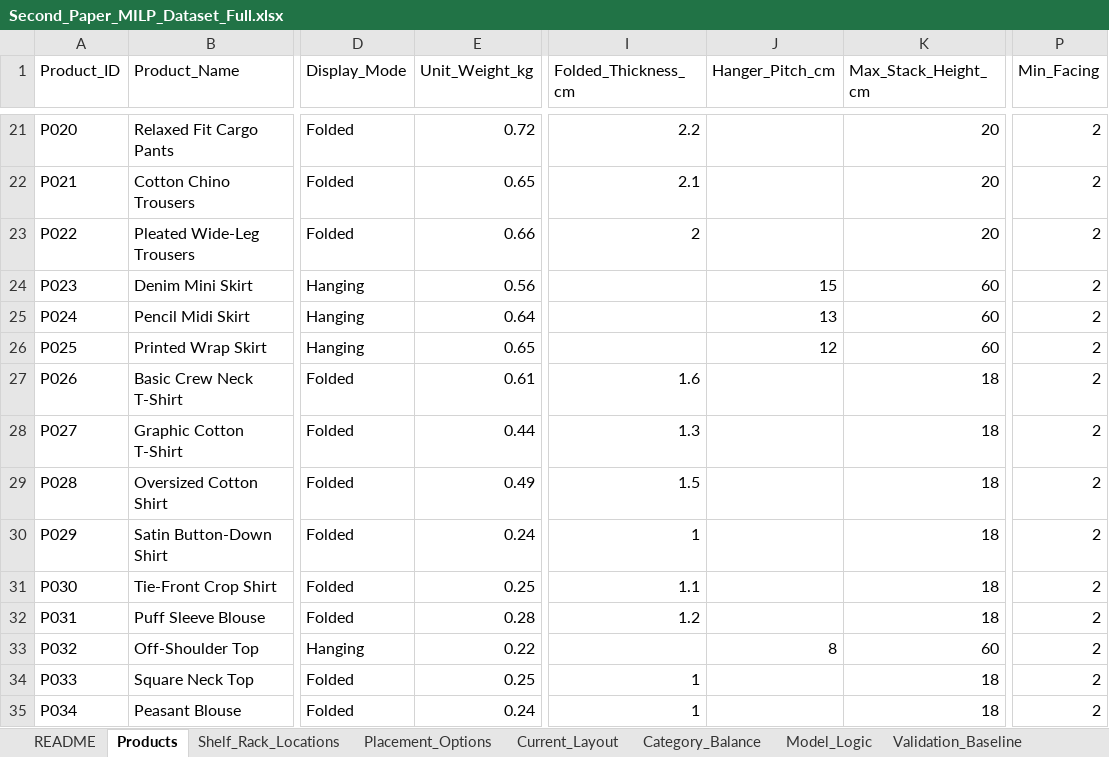
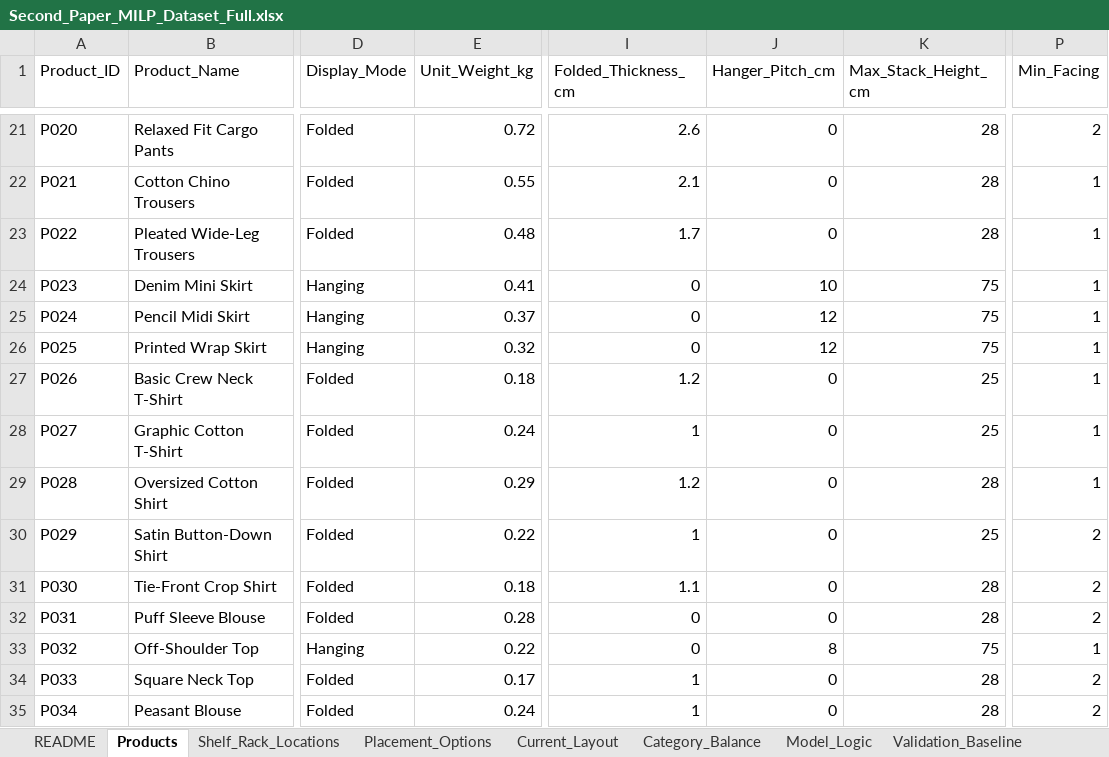
Before and after one commit to dark-mind-x/shelf_milp_optimizer, an Excel workbook: data/Second_Paper_MILP_Dataset_Full.xlsx, sheet Products, drawn as a sheet; only a part is shown, gaps mark what is left out; values as stored, in another font and other column widths than the file's, no borders; the diff covers the shown part only; the diff names each change by its address in the sheet, - before the commit and + after, or states it on an @@ line.

```diff
--- a/data/Second_Paper_MILP_Dataset_Full.xlsx (sheet Products)
+++ b/data/Second_Paper_MILP_Dataset_Full.xlsx (sheet Products)
-I21 (Folded_Thickness_cm): 2.2
+I21 (Folded_Thickness_cm): 2.6
-J21:J23 (Hanger_Pitch_cm): (empty)
+J21:J23 (Hanger_Pitch_cm): 0
-K21:K23 (Max_Stack_Height_cm): 20
+K21:K23 (Max_Stack_Height_cm): 28
-E22 (Unit_Weight_kg): 0.65
+E22 (Unit_Weight_kg): 0.55
-P22:P29 (Min_Facing): 2
+P22:P29 (Min_Facing): 1
-E23 (Unit_Weight_kg): 0.66
+E23 (Unit_Weight_kg): 0.48
-I23 (Folded_Thickness_cm): 2
+I23 (Folded_Thickness_cm): 1.7
-E24 (Unit_Weight_kg): 0.56
+E24 (Unit_Weight_kg): 0.41
-I24:I26 (Folded_Thickness_cm): (empty)
+I24:I26 (Folded_Thickness_cm): 0
-J24 (Hanger_Pitch_cm): 15
+J24 (Hanger_Pitch_cm): 10
-K24:K26 (Max_Stack_Height_cm): 60
+K24:K26 (Max_Stack_Height_cm): 75
-E25 (Unit_Weight_kg): 0.64
+E25 (Unit_Weight_kg): 0.37
-J25 (Hanger_Pitch_cm): 13
+J25 (Hanger_Pitch_cm): 12
-E26 (Unit_Weight_kg): 0.65
+E26 (Unit_Weight_kg): 0.32
-E27 (Unit_Weight_kg): 0.61
+E27 (Unit_Weight_kg): 0.18
-I27 (Folded_Thickness_cm): 1.6
+I27 (Folded_Thickness_cm): 1.2
-J27:J32 (Hanger_Pitch_cm): (empty)
+J27:J32 (Hanger_Pitch_cm): 0
-K27:K28 (Max_Stack_Height_cm): 18
+K27:K28 (Max_Stack_Height_cm): 25
-E28 (Unit_Weight_kg): 0.44
+E28 (Unit_Weight_kg): 0.24
-I28 (Folded_Thickness_cm): 1.3
+I28 (Folded_Thickness_cm): 1
-E29 (Unit_Weight_kg): 0.49
+E29 (Unit_Weight_kg): 0.29
-I29 (Folded_Thickness_cm): 1.5
+I29 (Folded_Thickness_cm): 1.2
-K29 (Max_Stack_Height_cm): 18
+K29 (Max_Stack_Height_cm): 28
-E30 (Unit_Weight_kg): 0.24
+E30 (Unit_Weight_kg): 0.22
-K30 (Max_Stack_Height_cm): 18
+K30 (Max_Stack_Height_cm): 25
-E31 (Unit_Weight_kg): 0.25
+E31 (Unit_Weight_kg): 0.18
-K31:K32 (Max_Stack_Height_cm): 18
+K31:K32 (Max_Stack_Height_cm): 28
-I32 (Folded_Thickness_cm): 1.2
+I32 (Folded_Thickness_cm): 0
-I33 (Folded_Thickness_cm): (empty)
+I33 (Folded_Thickness_cm): 0
-K33 (Max_Stack_Height_cm): 60
+K33 (Max_Stack_Height_cm): 75
-P33 (Min_Facing): 2
+P33 (Min_Facing): 1
-E34 (Unit_Weight_kg): 0.25
+E34 (Unit_Weight_kg): 0.17
-J34:J35 (Hanger_Pitch_cm): (empty)
+J34:J35 (Hanger_Pitch_cm): 0
-K34:K35 (Max_Stack_Height_cm): 18
+K34:K35 (Max_Stack_Height_cm): 28
```
Also changed, not shown: 3 removed rows and 131 edited cells elsewhere in this sheet, sheet Current_Layout, sheet Category_Balance, 7 other files.
